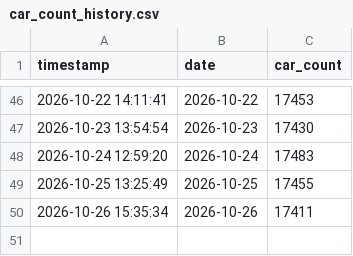
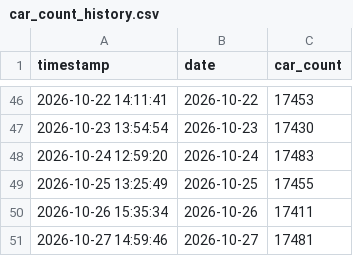
Before and after one commit to maxuha200444/car-scraper, a CSV file: car_count_history.csv, drawn as a sheet; only a part is shown, gaps mark what is left out.

```diff
--- a/car_count_history.csv
+++ b/car_count_history.csv
@@ -50 +50,2 @@ timestamp,date,car_count
 2026-10-26 15:35:34,2026-10-26,17411
+2026-10-27 14:59:46,2026-10-27,17481
```
